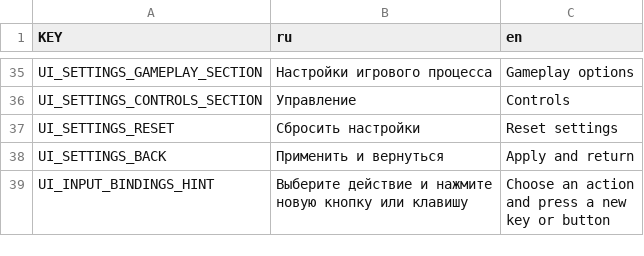
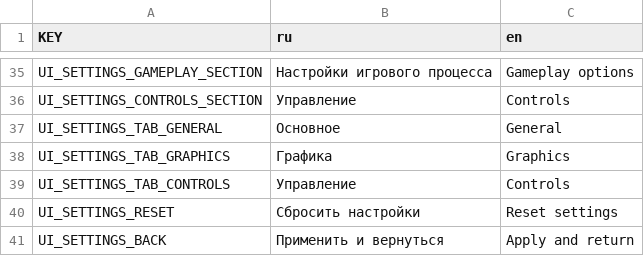
Before and after one commit to byrnane/Godot-Bootstrap, a CSV file: translations/UI.csv, drawn as a sheet; only a part is shown, gaps mark what is left out; the shorter side is filled out with more unchanged rows.

```diff
--- a/translations/UI.csv
+++ b/translations/UI.csv
@@ -36,2 +36,5 @@ UI_SETTINGS_GAMEPLAY_SECTION,Настройки игрового процесс
 UI_SETTINGS_CONTROLS_SECTION,Управление,Controls
+UI_SETTINGS_TAB_GENERAL,Основное,General
+UI_SETTINGS_TAB_GRAPHICS,Графика,Graphics
+UI_SETTINGS_TAB_CONTROLS,Управление,Controls
 UI_SETTINGS_RESET,Сбросить настройки,Reset settings
```
Also changed, not shown: 10 other files.
